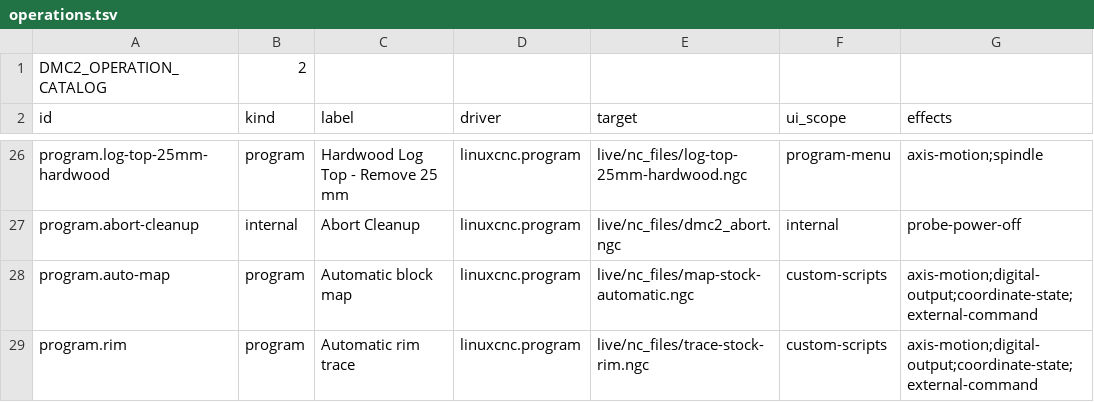
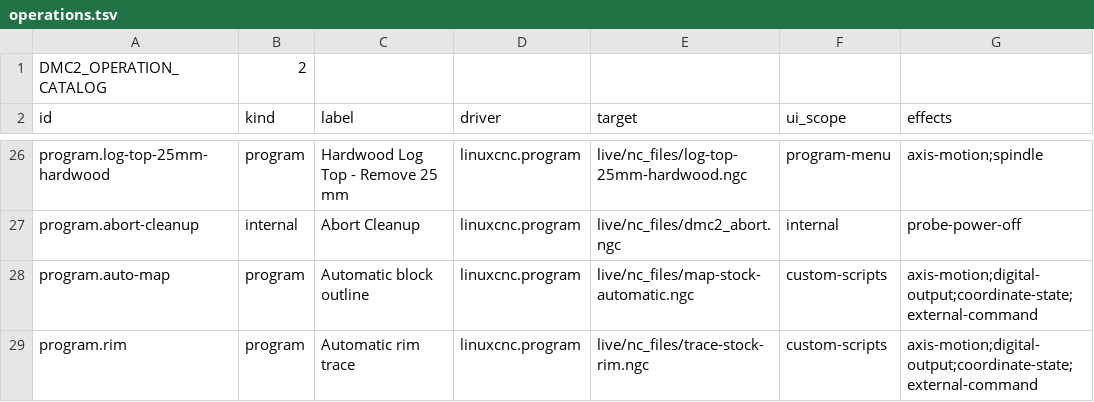
Before and after one commit to JustKitting/linuxcnc_dmc2, a TSV file: config/operations.tsv, drawn as a sheet; only a part is shown, gaps mark what is left out; the diff names each change by its address in the sheet, - before the commit and + after, or states it on an @@ line.

Commit message:
Trace a local block outline after acquiring the first edge
Automatic block outline replaces the automatic map four-side/grid sequence for new runs. After a 25.4 mm first-edge bracket, approach the retained inside point at the last top-contact Z and follow local candidate chords from each measured collision. Keep local searches at fixed Z and confirm closure by re-touching the starting seam.

Retain original trigger values, released endpoints, ordered contour output and per-run policy snapshots. Keep prior ledgers and the separate cuboid rim workflow readable. Preserve existing feeds and UI recovery paths.

Checks: warnings-denied release build; 15 capture/geometry tests including rotated and concave polygons; stock-interpreter numerical fixtures for planar tracing, capture failure and outside-edge recovery; legacy retained export comparison. No physical trace run by the assistant.

```diff
--- a/config/operations.tsv
+++ b/config/operations.tsv
-C28 (label): Automatic block map
+C28 (label): Automatic block outline
```
Also changed, not shown: 15 other files.
